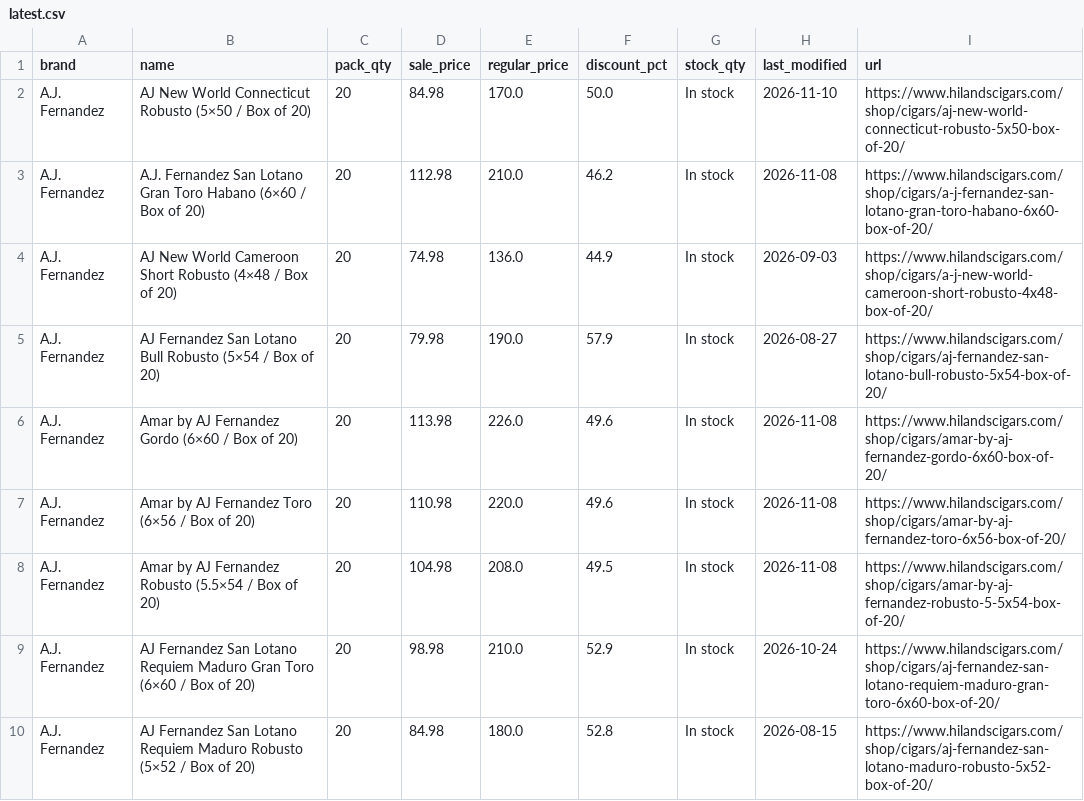
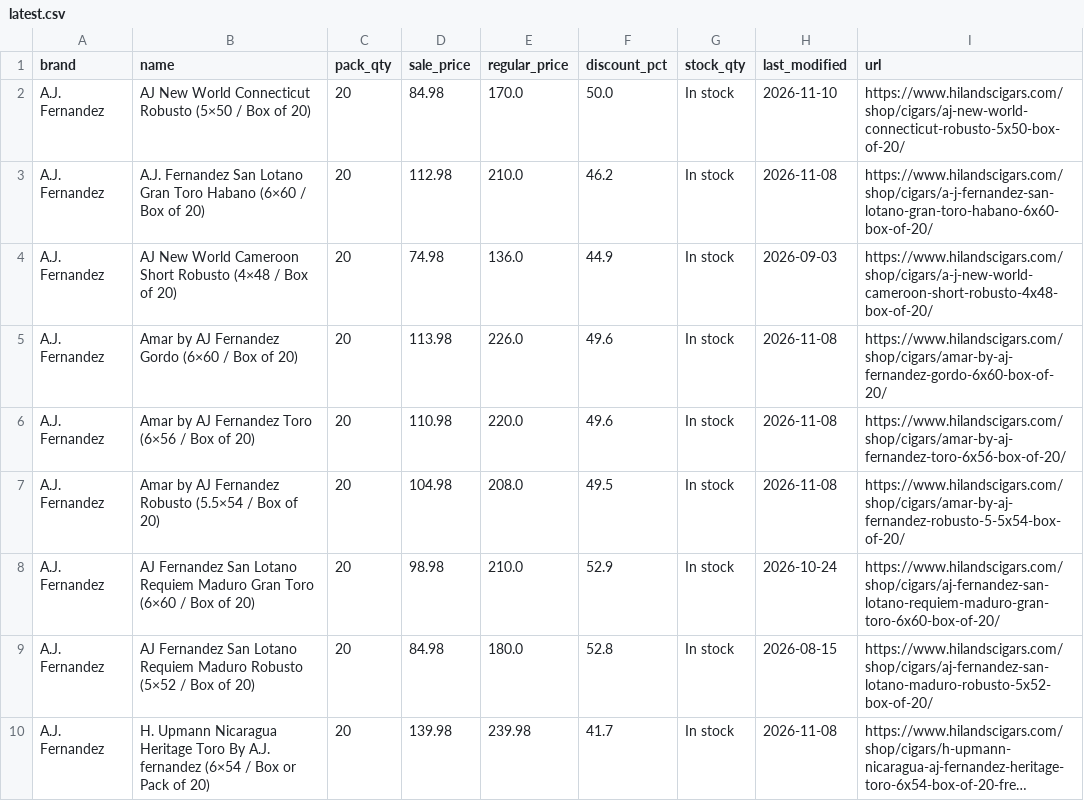
Before and after one commit to wolverinepeltz/cigars, a CSV file: data/latest.csv, drawn as a sheet; only a part is shown; the shorter side is filled out with more unchanged rows; long unchanged cells end in ….

```diff
--- a/data/latest.csv
+++ b/data/latest.csv
@@ -4,3 +4,2 @@ A.J. Fernandez,A.J. Fernandez San Lotano Gran Toro Habano (6×60 / Box of 20),20
 A.J. Fernandez,AJ New World Cameroon Short Robusto (4×48 / Box of 20),20,74.98,136.0,44.9,In stock,2026-09-03,https://www.hilandscigars.com/shop/cigars/a-j-new-world-cameroon-short-robusto-4x48-box-of-20/
-A.J. Fernandez,AJ Fernandez San Lotano Bull Robusto (5×54 / Box of 20),20,79.98,190.0,57.9,In stock,2026-08-27,https://www.hilandscigars.com/shop/cigars/aj-fernandez-san-lotano-bull-robusto-5x54-box-of-20/
 A.J. Fernandez,Amar by AJ Fernandez Gordo (6×60 / Box of 20),20,113.98,226.0,49.6,In stock,2026-11-08,https://www.hilandscigars.com/shop/cigars/amar-by-aj-fernandez-gordo-6x60-box-of-20/
```
Also changed, not shown: 2 other files.
